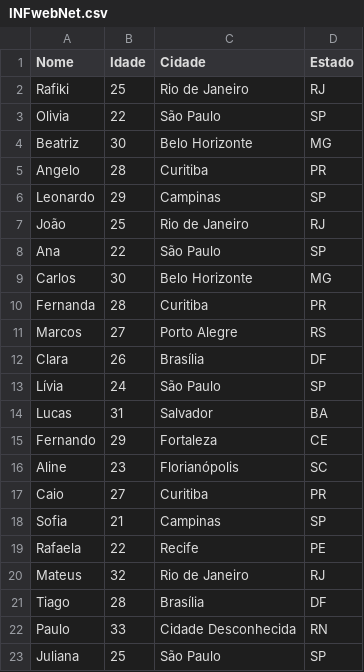
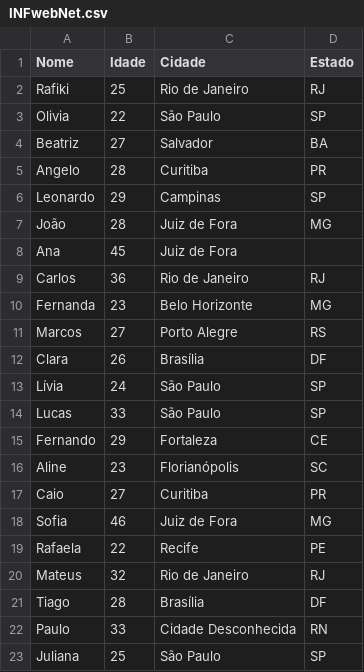
Before and after one commit to rfk-ds/tp1-python-dados, a CSV file: INFwebNet.csv, drawn as a sheet; only a part is shown; the diff covers the shown part only.

```diff
--- a/INFwebNet.csv
+++ b/INFwebNet.csv
@@ -3,9 +3,9 @@ Rafiki,25,Rio de Janeiro,RJ
 Olivia,22,São Paulo,SP
-Beatriz,30,Belo Horizonte,MG
+Beatriz,27,Salvador,BA
 Angelo,28,Curitiba,PR
 Leonardo,29,Campinas,SP
-João,25,Rio de Janeiro,RJ
-Ana,22,São Paulo,SP
-Carlos,30,Belo Horizonte,MG
-Fernanda,28,Curitiba,PR
+João,28,Juiz de Fora,MG
+Ana,45,Juiz de Fora,
+Carlos,36,Rio de Janeiro,RJ
+Fernanda,23,Belo Horizonte,MG
 Marcos,27,Porto Alegre,RS
@@ -13,3 +13,3 @@ Clara,26,Brasília,DF
 Lívia,24,São Paulo,SP
-Lucas,31,Salvador,BA
+Lucas,33,São Paulo,SP
 Fernando,29,Fortaleza,CE
@@ -17,3 +17,3 @@ Aline,23,Florianópolis,SC
 Caio,27,Curitiba,PR
-Sofia,21,Campinas,SP
+Sofia,46,Juiz de Fora,MG
 Rafaela,22,Recife,PE
```
Also changed, not shown: 7 added rows and 15 edited cells elsewhere in this file, 5 other files.
